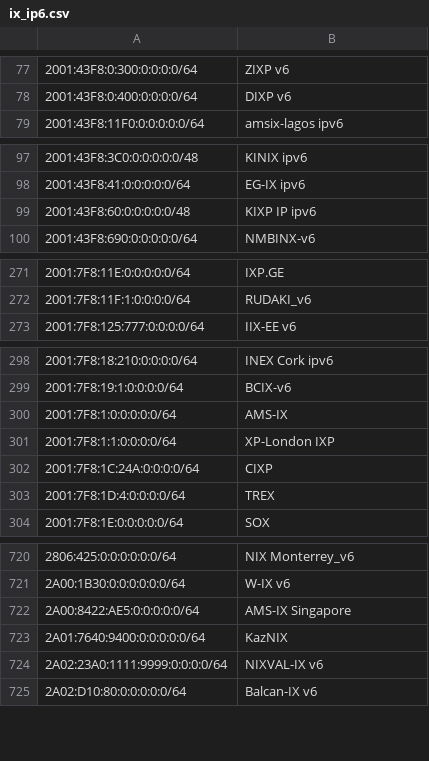
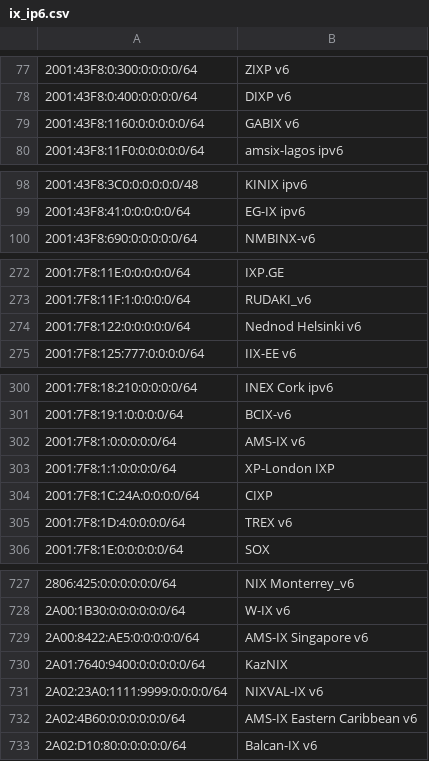
Before and after one commit to haensen/ix-networks, a CSV file: ix_ip6.csv, drawn as a sheet; only a part is shown, gaps mark what is left out; removed rows and columns are numbered as before the commit, all else as after; the diff covers the shown part only; the diff names each change by its address in the sheet, - before the commit and + after, or states it on an @@ line.

```diff
--- a/ix_ip6.csv
+++ b/ix_ip6.csv
+row 79: 2001:43F8:1160:0:0:0:0:0/64 | GABIX v6
-row 99: 2001:43F8:60:0:0:0:0:0/48 | KIXP IP ipv6
+row 274: 2001:7F8:122:0:0:0:0:0/64 | Nednod Helsinki v6
-B302: AMS-IX
+B302: AMS-IX v6
-B305: TREX
+B305: TREX v6
-B729: AMS-IX Singapore
+B729: AMS-IX Singapore v6
+row 732: 2A02:4B60:0:0:0:0:0:0/64 | AMS-IX Eastern Caribbean v6
```
Also changed, not shown: 8 added rows, 2 removed rows and 7 edited cells elsewhere in this file, ix_ip4.csv.
